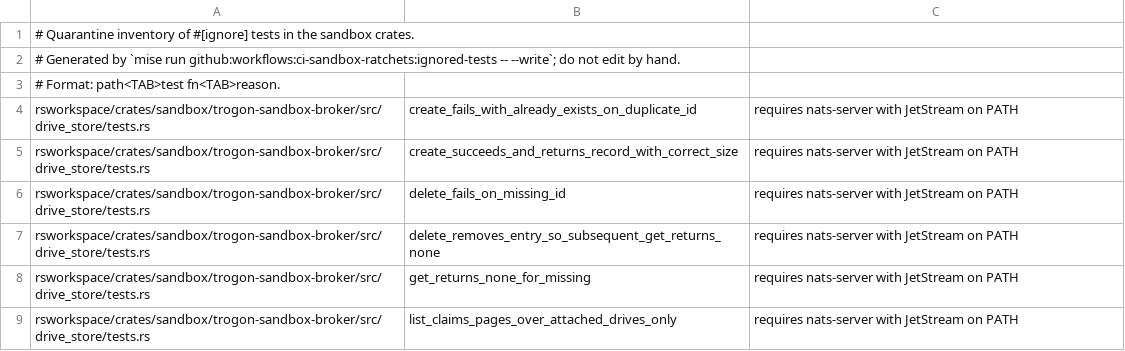
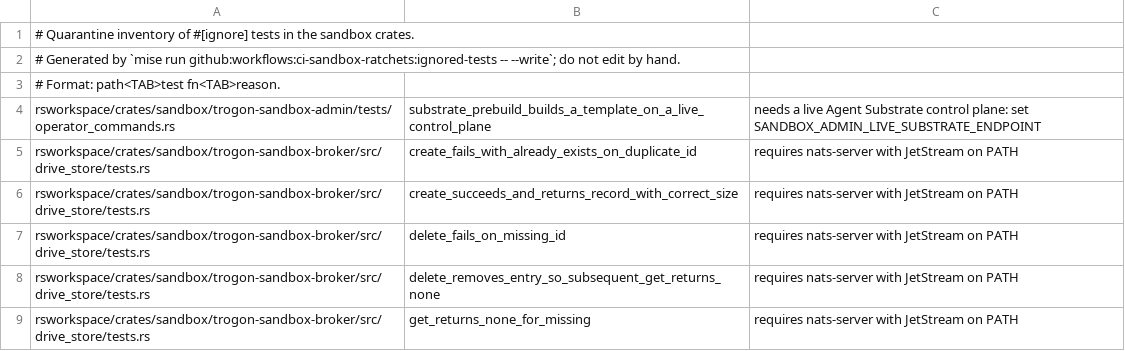
Before and after one commit to TrogonStack/trogonai, a TSV file: rsworkspace/crates/sandbox/ignored-tests.tsv, drawn as a sheet; only a part is shown; the shorter side is filled out with more unchanged rows.

Commit message:
test(sandbox): execute the admin credential, worker, lease, capability, snapshot and substrate commands
These commands had parser tests only, so a regression in what they read, write or print would pass CI.

Signed-off-by: Yordis Prieto <yordis.prieto@gmail.com>

```diff
--- a/rsworkspace/crates/sandbox/ignored-tests.tsv
+++ b/rsworkspace/crates/sandbox/ignored-tests.tsv
@@ -3,2 +3,3 @@
 # Format: path<TAB>test fn<TAB>reason.
+rsworkspace/crates/sandbox/trogon-sandbox-admin/tests/operator_commands.rs	substrate_prebuild_builds_a_template_on_a_live_control_plane	needs a live Agent Substrate control plane: set SANDBOX_ADMIN_LIVE_SUBSTRATE_ENDPOINT
 rsworkspace/crates/sandbox/trogon-sandbox-broker/src/drive_store/tests.rs	create_fails_with_already_exists_on_duplicate_id	requires nats-server with JetStream on PATH
```
Also changed, not shown: 5 other files.
